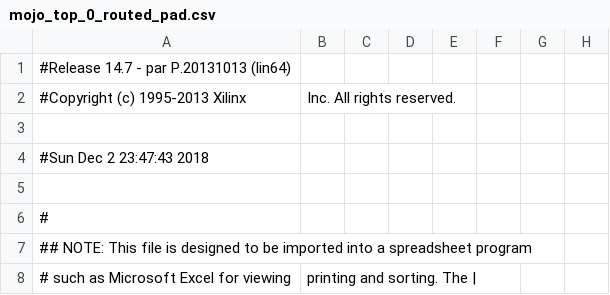
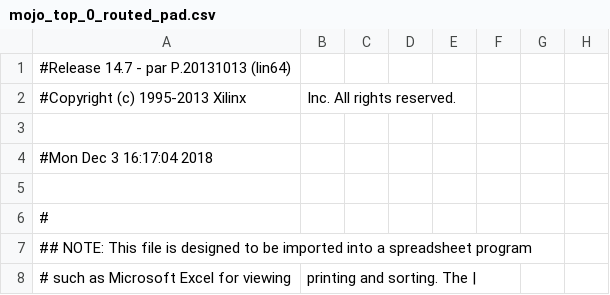
Before and after one commit to Emrys-Hong/lights-on, a CSV file: work/planAhead/1D_version_1/1D_version_1.runs/impl_1/mojo_top_0_routed_pad.csv, drawn as a sheet; only a part is shown; the diff names each change by its address in the sheet, - before the commit and + after, or states it on an @@ line.

```diff
--- a/work/planAhead/1D_version_1/1D_version_1.runs/impl_1/mojo_top_0_routed_pad.csv
+++ b/work/planAhead/1D_version_1/1D_version_1.runs/impl_1/mojo_top_0_routed_pad.csv
-A4: #Sun Dec 2 23:47:43 2018
+A4: #Mon Dec 3 16:17:04 2018
```
Also changed, not shown: 54 other files.
